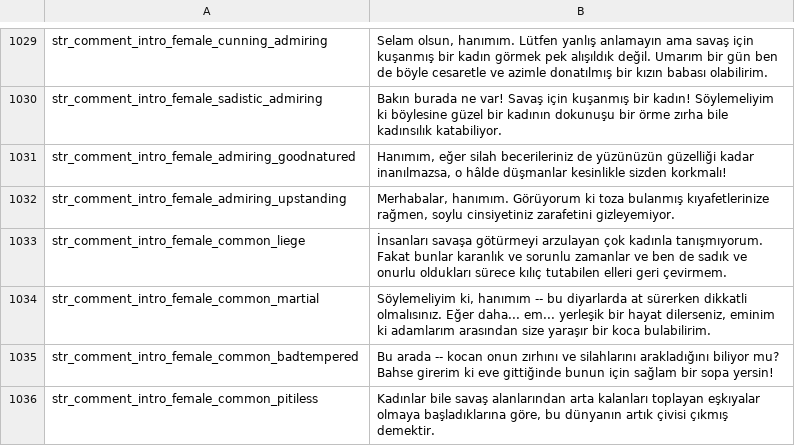
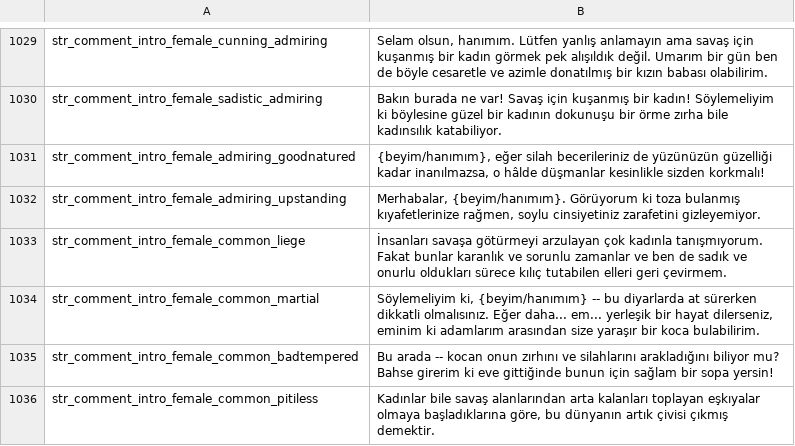
Before and after one commit to v0lkans/Diplomacy_4.litdum_v0.3.5, a CSV file: languages/tr/game_strings.csv, drawn as a sheet; only a part is shown, gaps mark what is left out; the diff covers the shown part only.

```diff
--- a/languages/tr/game_strings.csv
+++ b/languages/tr/game_strings.csv
@@ -1030,6 +1030,6 @@ str_comment_intro_female_cunning_admiring|Selam olsun, hanımım. Lütfen yanlı
 str_comment_intro_female_sadistic_admiring|Bakın burada ne var! Savaş için kuşanmış bir kadın! Söylemeliyim ki böylesine güzel bir kadının dokunuşu bir örme zırha bile kadınsılık katabiliyor.
-str_comment_intro_female_admiring_goodnatured|Hanımım, eğer silah becerileriniz de yüzünüzün güzelliği kadar inanılmazsa, o hâlde düşmanlar kesinlikle sizden korkmalı!
-str_comment_intro_female_admiring_upstanding|Merhabalar, hanımım. Görüyorum ki toza bulanmış kıyafetlerinize rağmen, soylu cinsiyetiniz zarafetini gizleyemiyor.
+str_comment_intro_female_admiring_goodnatured|{beyim/hanımım}, eğer silah becerileriniz de yüzünüzün güzelliği kadar inanılmazsa, o hâlde düşmanlar kesinlikle sizden korkmalı!
+str_comment_intro_female_admiring_upstanding|Merhabalar, {beyim/hanımım}. Görüyorum ki toza bulanmış kıyafetlerinize rağmen, soylu cinsiyetiniz zarafetini gizleyemiyor.
 str_comment_intro_female_common_liege|İnsanları savaşa götürmeyi arzulayan çok kadınla tanışmıyorum. Fakat bunlar karanlık ve sorunlu zamanlar ve ben de sadık ve onurlu oldukları sürece kılıç tutabilen elleri geri çevirmem.
-str_comment_intro_female_common_martial|Söylemeliyim ki, hanımım -- bu diyarlarda at sürerken dikkatli olmalısınız. Eğer daha... em... yerleşik bir hayat dilerseniz, eminim ki adamlarım arasından size yaraşır bir koca bulabilirim.
+str_comment_intro_female_common_martial|Söylemeliyim ki, {beyim/hanımım} -- bu diyarlarda at sürerken dikkatli olmalısınız. Eğer daha... em... yerleşik bir hayat dilerseniz, eminim ki adamlarım arasından size yaraşır bir koca bulabilirim.
 str_comment_intro_female_common_badtempered|Bu arada -- kocan onun zırhını ve silahlarını arakladığını biliyor mu? Bahse girerim ki eve gittiğinde bunun için sağlam bir sopa yersin!
```
Also changed, not shown: 11 edited cells elsewhere in this file, languages/tr/dialogs.csv, languages/tr/quick_strings.csv.
